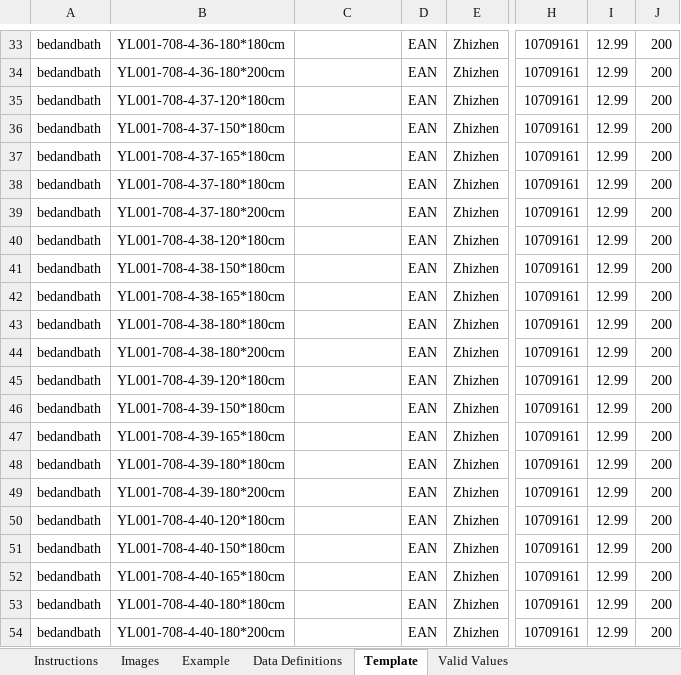
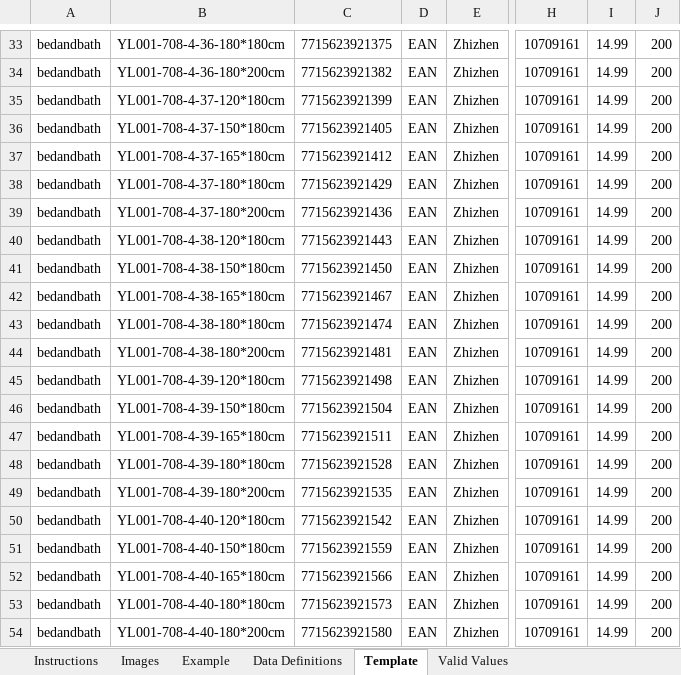
Before and after one commit to lisixinyanni/work-on-amazon, an Excel workbook: zxk/待上传/17-08-4 ShowerCurtains.xlsm, sheet Template, drawn as a sheet; only a part is shown, gaps mark what is left out; values as stored, in another font and other column widths than the file's, no borders; conditional formats not drawn; the diff covers the shown part only; the diff names each change by its address in the sheet, - before the commit and + after, or states it on an @@ line.

```diff
--- a/zxk/待上传/17-08-4 ShowerCurtains.xlsm (sheet Template)
+++ b/zxk/待上传/17-08-4 ShowerCurtains.xlsm (sheet Template)
-C33: (empty)
+C33: 7715623921375
-I33:I54: 12.99
+I33:I54: 14.99
-C34: (empty)
+C34: 7715623921382
-C35: (empty)
+C35: 7715623921399
-C36: (empty)
+C36: 7715623921405
-C37: (empty)
+C37: 7715623921412
-C38: (empty)
+C38: 7715623921429
-C39: (empty)
+C39: 7715623921436
-C40: (empty)
+C40: 7715623921443
-C41: (empty)
+C41: 7715623921450
-C42: (empty)
+C42: 7715623921467
-C43: (empty)
+C43: 7715623921474
-C44: (empty)
+C44: 7715623921481
-C45: (empty)
+C45: 7715623921498
-C46: (empty)
+C46: 7715623921504
-C47: (empty)
+C47: 7715623921511
-C48: (empty)
+C48: 7715623921528
-C49: (empty)
+C49: 7715623921535
-C50: (empty)
+C50: 7715623921542
-C51: (empty)
+C51: 7715623921559
-C52: (empty)
+C52: 7715623921566
-C53: (empty)
+C53: 7715623921573
-C54: (empty)
+C54: 7715623921580
```
Also changed, not shown: 56 edited cells elsewhere in this sheet, zxk/待上传/17-08-2 ShowerCurtains.xlsm, zxk/待上传/17-08-3 ShowerCurtains.xlsm.
